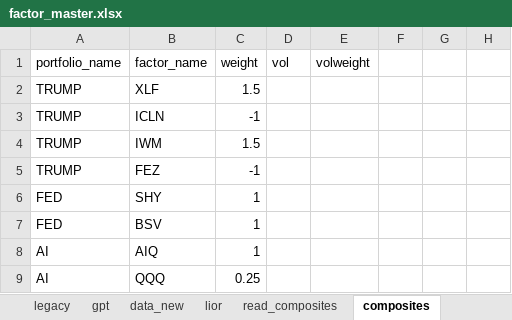
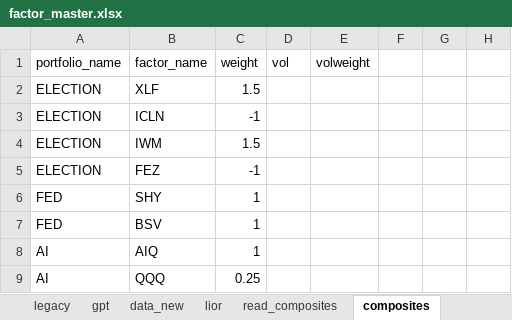
Before and after one commit to bkraines/risk, an Excel workbook: factor_master.xlsx, sheet composites, drawn as a sheet; only a part is shown; values as stored, in another font and other column widths than the file's, no borders; conditional formats and table styles not drawn; the diff names each change by its address in the sheet, - before the commit and + after, or states it on an @@ line.

```diff
--- a/factor_master.xlsx (sheet composites)
+++ b/factor_master.xlsx (sheet composites)
-A2:A5 (portfolio_name): TRUMP
+A2:A5 (portfolio_name): ELECTION
```
Also changed, not shown: sheet data, sheet read_tcw, sheet read, sheet read_nocomposite, sheet read_composites, other sheet tabs, formulas that keep their value, 6 other files.
